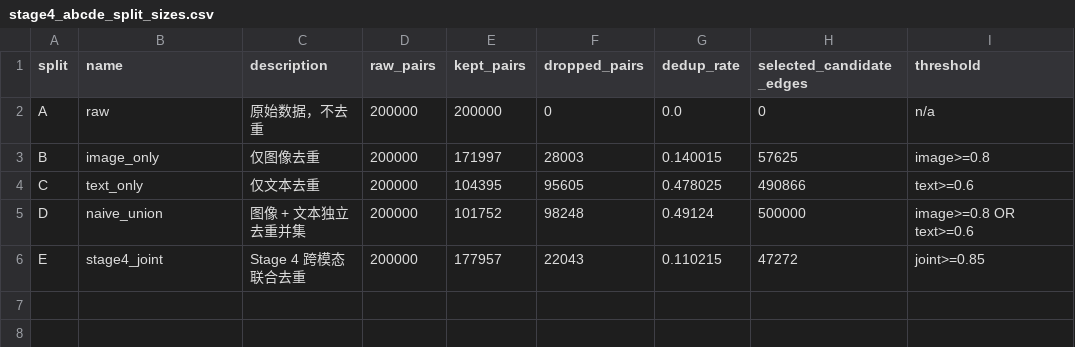
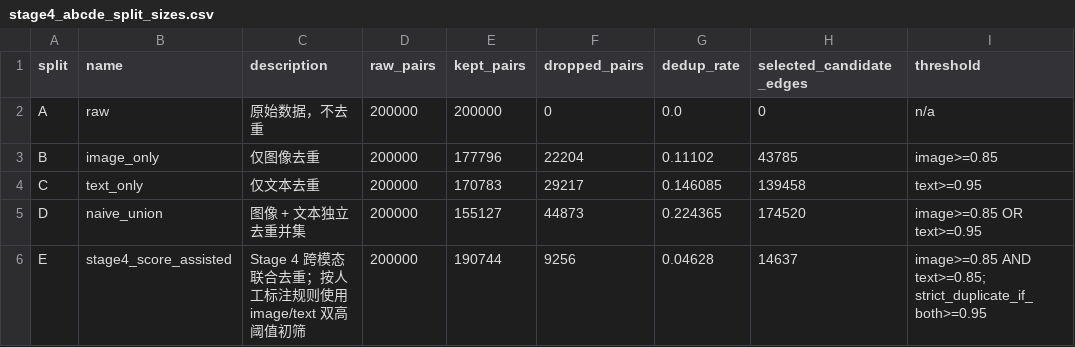
Before and after one commit to xiaoyu-ops/MMdedup, a CSV file: docs/stage4_dashboard/data/paper/stage4_abcde_split_sizes.csv, drawn as a sheet.

```diff
--- a/docs/stage4_dashboard/data/paper/stage4_abcde_split_sizes.csv
+++ b/docs/stage4_dashboard/data/paper/stage4_abcde_split_sizes.csv
@@ -2,5 +2,5 @@ split,name,description,raw_pairs,kept_pairs,dropped_pairs,dedup_rate,selected_ca
 A,raw,原始数据，不去重,200000,200000,0,0.0,0,n/a
-B,image_only,仅图像去重,200000,171997,28003,0.140015,57625,image>=0.8
-C,text_only,仅文本去重,200000,104395,95605,0.478025,490866,text>=0.6
-D,naive_union,图像 + 文本独立去重并集,200000,101752,98248,0.49124,500000,image>=0.8 OR text>=0.6
-E,stage4_joint,Stage 4 跨模态联合去重,200000,177957,22043,0.110215,47272,joint>=0.85
+B,image_only,仅图像去重,200000,177796,22204,0.11102,43785,image>=0.85
+C,text_only,仅文本去重,200000,170783,29217,0.146085,139458,text>=0.95
+D,naive_union,图像 + 文本独立去重并集,200000,155127,44873,0.224365,174520,image>=0.85 OR text>=0.95
+E,stage4_score_assisted,Stage 4 跨模态联合去重；按人工标注规则使用 image/text 双高阈值初筛,200000,190744,9256,0.04628,14637,image>=0.85 AND text>=0.85; strict_duplicate_if_both>=0.95
```
Also changed, not shown: docs/stage4_dashboard/data/paper/stage4_threshold_dedup_rates.csv, 40 other files.
